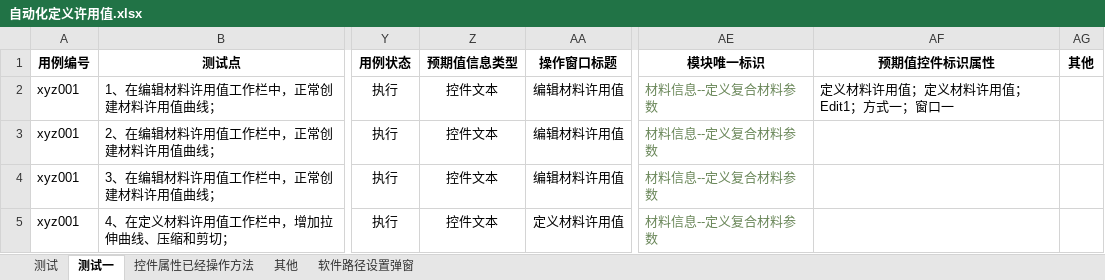
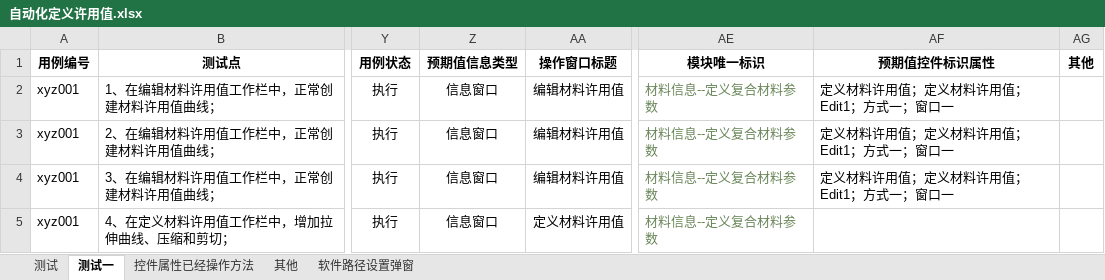
Before and after one commit to hejian5621/Aerobook, an Excel workbook: src/testCase/c_useCase_file/Aerocheck/材料信息/自动化定义许用值.xlsx, sheet 测试一, drawn as a sheet; only a part is shown, gaps mark what is left out; values as stored, in another font and other column widths than the file's, no borders; the diff names each change by its address in the sheet, - before the commit and + after, or states it on an @@ line.

```diff
--- a/src/testCase/c_useCase_file/Aerocheck/材料信息/自动化定义许用值.xlsx (sheet 测试一)
+++ b/src/testCase/c_useCase_file/Aerocheck/材料信息/自动化定义许用值.xlsx (sheet 测试一)
-Z2:Z5 (预期值信息类型): 控件文本
+Z2:Z5 (预期值信息类型): 信息窗口
-AF3:AF4 (预期值控件标识属性): (empty)
+AF3:AF4 (预期值控件标识属性): 定义材料许用值；定义材料许用值；Edit1；方式一；窗口一
```
Also changed, not shown: sheet 其他, src/testCase/c_useCase_file/Aerocheck/initialize/自动化测试用例模板.xlsx, src/testCase/c_useCase_file/Aerocheck/尺寸信息/自动化1D单元尺寸定义.xlsx, 22 other files.
